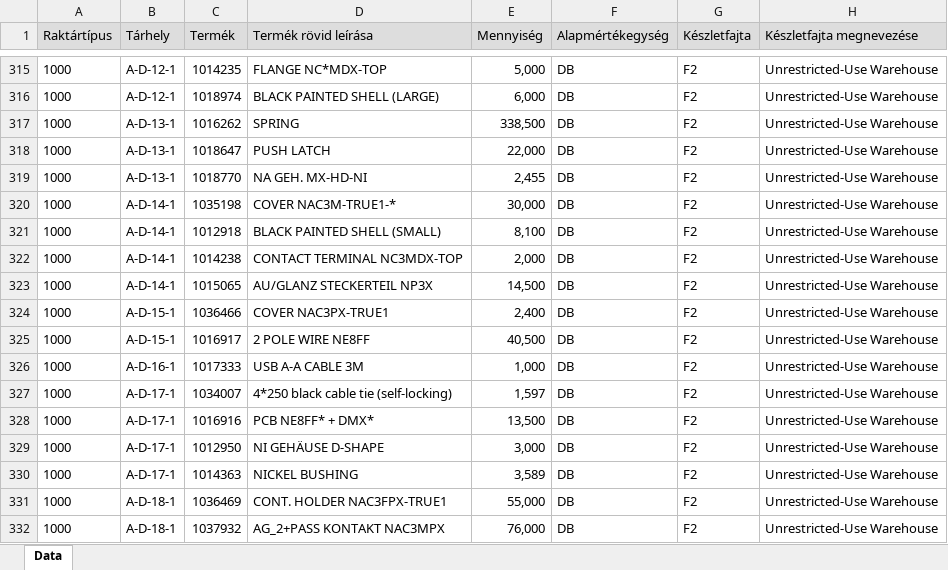
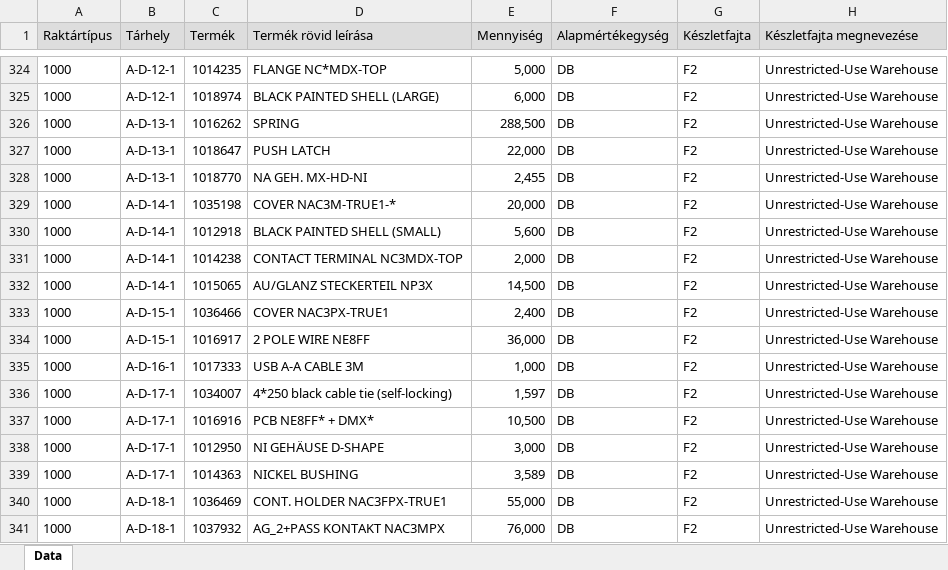
Before and after one commit to Namrepus81/lokacio-kalkulator, an Excel workbook: lokacio-kalkulator/data/EXPORT.XLSX, sheet Data, drawn as a sheet; only a part is shown, gaps mark what is left out; values as stored, in another font and other column widths than the file's, no borders; addresses are those after the commit; the diff covers the shown part only; the diff names each change by its address in the sheet, - before the commit and + after, or states it on an @@ line.

```diff
--- a/lokacio-kalkulator/data/EXPORT.XLSX (sheet Data)
+++ b/lokacio-kalkulator/data/EXPORT.XLSX (sheet Data)
-E326 (Mennyiség): 338,500
+E326 (Mennyiség): 288,500
-E329 (Mennyiség): 30,000
+E329 (Mennyiség): 20,000
-E330 (Mennyiség): 8,100
+E330 (Mennyiség): 5,600
-E334 (Mennyiség): 40,500
+E334 (Mennyiség): 36,000
-E337 (Mennyiség): 13,500
+E337 (Mennyiség): 10,500
```
Also changed, not shown: 25 added rows, 14 removed rows and 175 edited cells elsewhere in this sheet.
